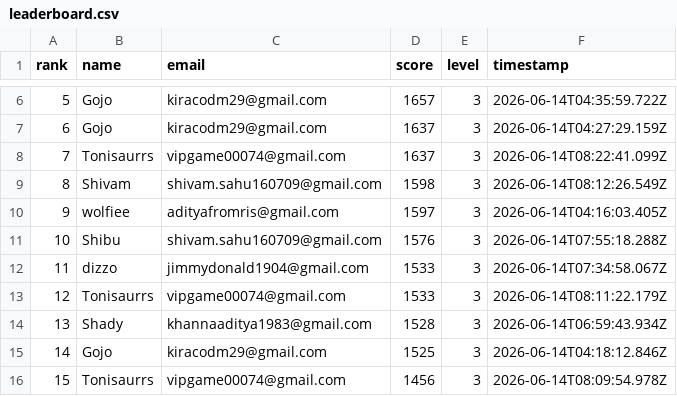
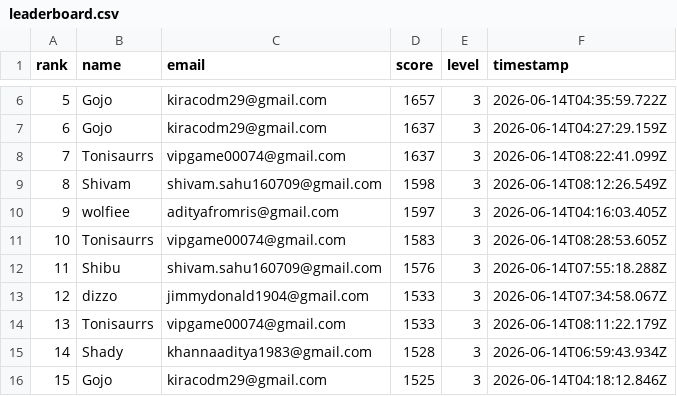
Before and after one commit to jokerdetected/injusticeleague, a CSV file: leaderboard.csv, drawn as a sheet; only a part is shown, gaps mark what is left out; the shorter side is filled out with more unchanged rows; addresses are those after the commit; the diff names each change by its address in the sheet, - before the commit and + after, or states it on an @@ line.

Commit message:
score: Tonisaurrs (1583)

```diff
--- a/leaderboard.csv
+++ b/leaderboard.csv
+row 11: 10 | Tonisaurrs | vipgame00074@gmail.com | 1583 | 3 | 2026-06-14T08:28:53.605Z
@@ column A (rank) renumbered from row 12 down @@
```
